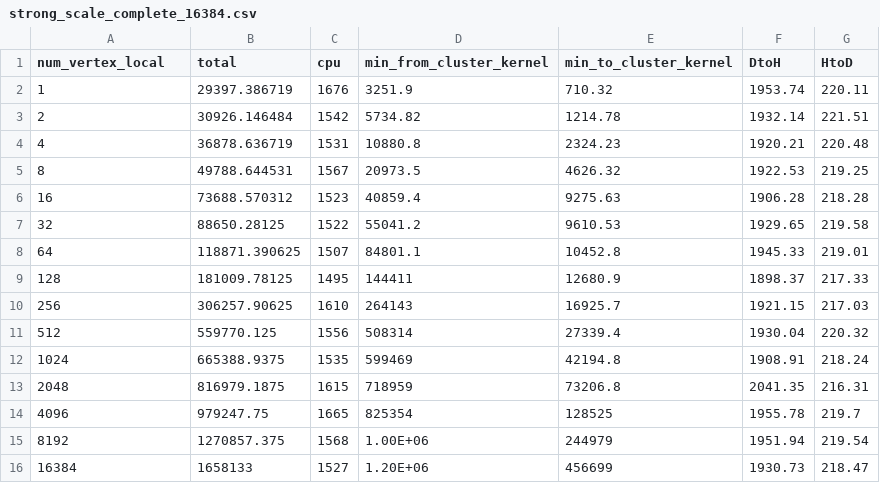
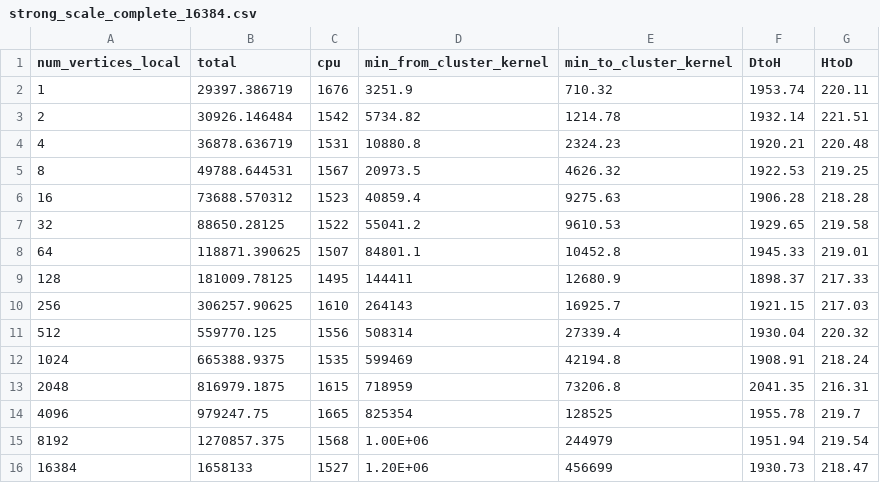
Before and after one commit to Chi-Chu319/MST_O_logn_logn_Cuda, a CSV file: strong_scale_complete_16384/strong_scale_complete_16384.csv, drawn as a sheet.

```diff
--- a/strong_scale_complete_16384/strong_scale_complete_16384.csv
+++ b/strong_scale_complete_16384/strong_scale_complete_16384.csv
@@ -1,2 +1,2 @@
-num_vertex_local,total,cpu,min_from_cluster_kernel,min_to_cluster_kernel,DtoH,HtoD
+num_vertices_local,total,cpu,min_from_cluster_kernel,min_to_cluster_kernel,DtoH,HtoD
 1,29397.386719,1676,3251.9,710.32,1953.74,220.11
```
Also changed, not shown: strong_scale_complete_8192/strong_scale_complete_8192.csv, strong_scale_sparse_16384_10/strong_scale_sparse_16384_10.csv, 41 other files.
